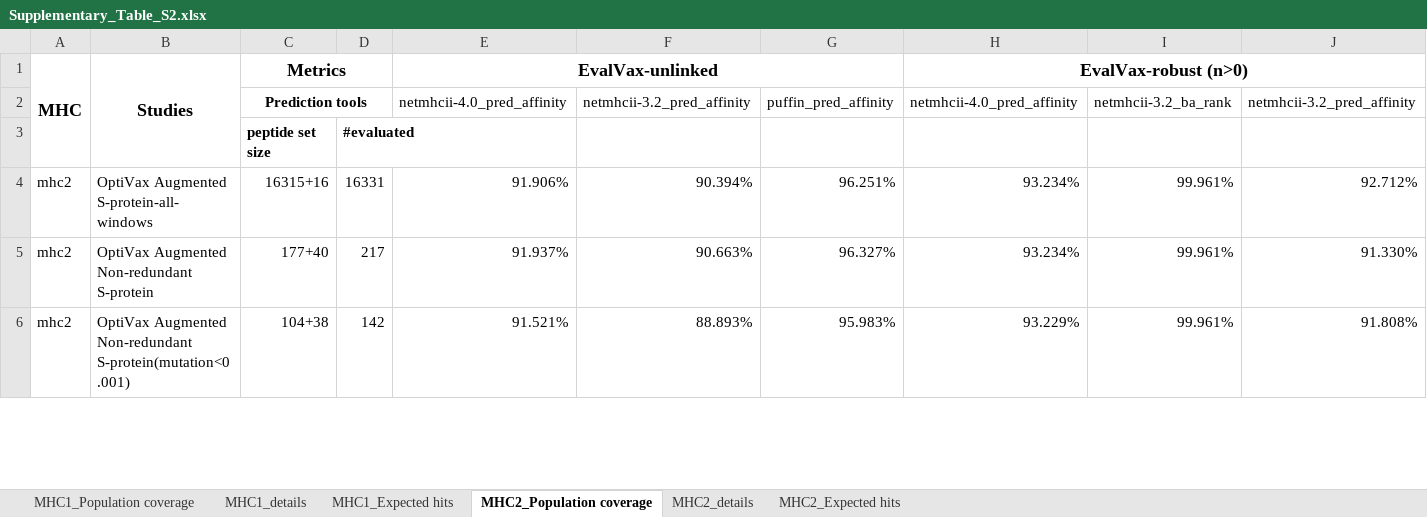
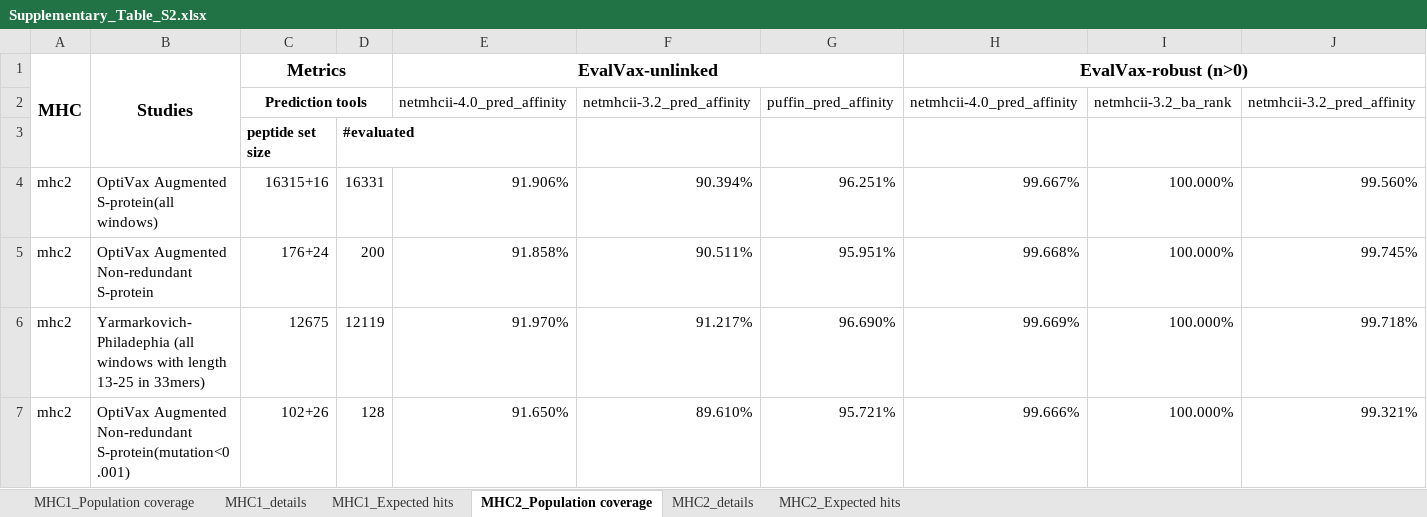
Before and after one commit to gifford-lab/optivax, an Excel workbook: Supplementary_Table_S2.xlsx, sheet MHC2_Population coverage, drawn as a sheet; only a part is shown; values as stored, in another font and other column widths than the file's, no borders; removed rows and columns are numbered as before the commit, all else as after; rows hold the shown columns only; the diff covers the shown part only; the diff names each change by its address in the sheet, - before the commit and + after, or states it on an @@ line.

```diff
--- a/Supplementary_Table_S2.xlsx (sheet MHC2_Population coverage)
+++ b/Supplementary_Table_S2.xlsx (sheet MHC2_Population coverage)
-row 4: mhc2 | OptiVax Augmented S-protein-all-windows | 16315+16 | 16331 | 91.906% | 90.394% | 96.251% | 93.234% | 99.961% | 92.712%
+row 4: mhc2 | OptiVax Augmented S-protein(all windows) | 16315+16 | 16331 | 91.906% | 90.394% | 96.251% | 99.667% | 100.000% | 99.560%
-C5: 177+40
+C5: 176+24
-D5: 217
+D5: 200
-E5: 91.937%
+E5: 91.858%
-F5: 90.663%
+F5: 90.511%
-G5: 96.327%
+G5: 95.951%
-H5: 93.234%
+H5: 99.668%
-I5: 99.961%
+I5: 100.000%
-J5: 91.330%
+J5: 99.745%
+row 6: mhc2 | Yarmarkovich-Philadephia (all windows with length 13-25 in 33mers) | 12675 | 12119 | 91.970% | 91.217% | 96.690% | 99.669% | 100.000% | 99.718%
-C7: 104+38
+C7: 102+26
-D7: 142
+D7: 128
-E7: 91.521%
+E7: 91.650%
-F7: 88.893%
+F7: 89.610%
-G7: 95.983%
+G7: 95.721%
-H7: 93.229%
+H7: 99.666%
-I7: 99.961%
+I7: 100.000%
-J7: 91.808%
+J7: 99.321%
```
Also changed, not shown: 7 added rows, 8 removed rows and 249 edited cells elsewhere in this sheet, sheet MHC2_Expected hits, sheet MHC2_details, Supplementary_Table_S3.xlsx.
